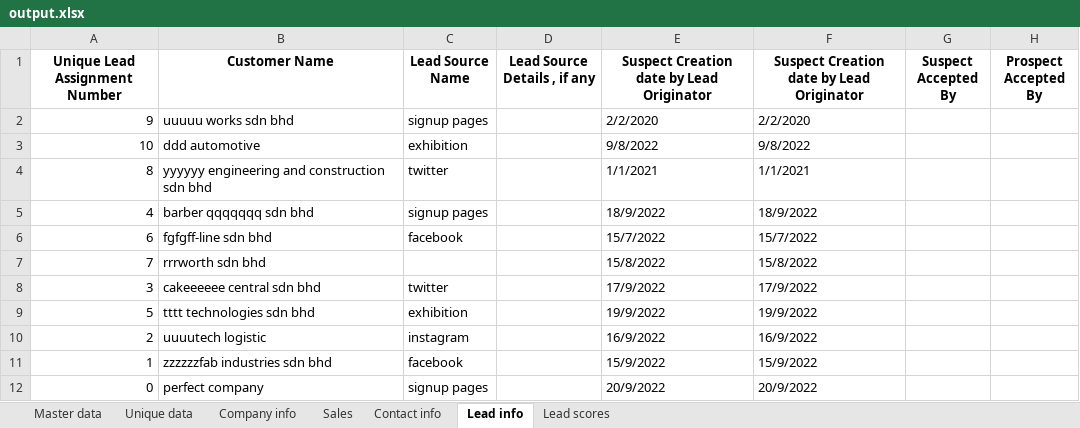
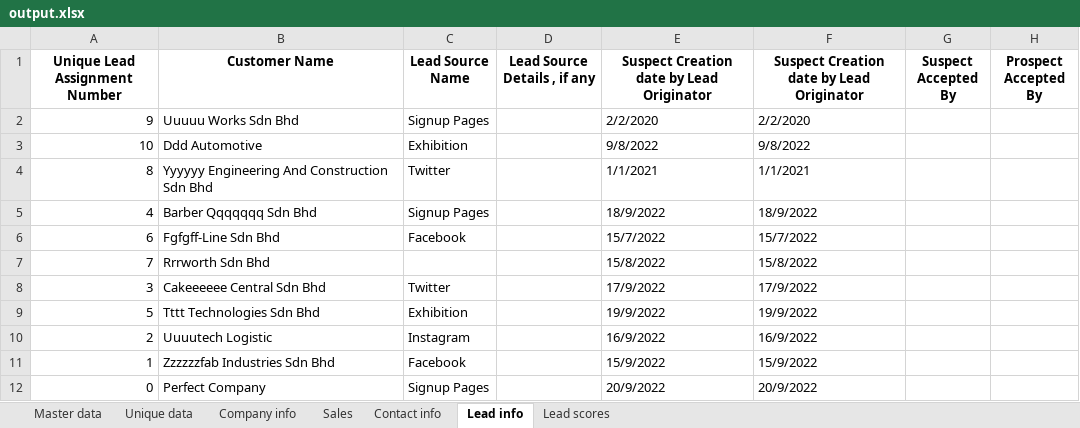
Before and after one commit to azfarjef/lead-scoring, an Excel workbook: azfar/output.xlsx, sheet Lead info, drawn as a sheet; values as stored, in another font and other column widths than the file's, no borders; the diff names each change by its address in the sheet, - before the commit and + after, or states it on an @@ line.

Commit message:
uses dictionary to store column names in gen_data.py

```diff
--- a/azfar/output.xlsx (sheet Lead info)
+++ b/azfar/output.xlsx (sheet Lead info)
-B2 (Customer Name): uuuuu works sdn bhd
+B2 (Customer Name): Uuuuu Works Sdn Bhd
-C2 (Lead Source Name): signup pages
+C2 (Lead Source Name): Signup Pages
-B3 (Customer Name): ddd automotive
+B3 (Customer Name): Ddd Automotive
-C3 (Lead Source Name): exhibition
+C3 (Lead Source Name): Exhibition
-B4 (Customer Name): yyyyyy engineering and construction sdn bhd
+B4 (Customer Name): Yyyyyy Engineering And Construction Sdn Bhd
-C4 (Lead Source Name): twitter
+C4 (Lead Source Name): Twitter
-B5 (Customer Name): barber qqqqqqq sdn bhd
+B5 (Customer Name): Barber Qqqqqqq Sdn Bhd
-C5 (Lead Source Name): signup pages
+C5 (Lead Source Name): Signup Pages
-B6 (Customer Name): fgfgff-line sdn bhd
+B6 (Customer Name): Fgfgff-Line Sdn Bhd
-C6 (Lead Source Name): facebook
+C6 (Lead Source Name): Facebook
-B7 (Customer Name): rrrworth sdn bhd
+B7 (Customer Name): Rrrworth Sdn Bhd
-B8 (Customer Name): cakeeeeee central sdn bhd
+B8 (Customer Name): Cakeeeeee Central Sdn Bhd
-C8 (Lead Source Name): twitter
+C8 (Lead Source Name): Twitter
-B9 (Customer Name): tttt technologies sdn bhd
+B9 (Customer Name): Tttt Technologies Sdn Bhd
-C9 (Lead Source Name): exhibition
+C9 (Lead Source Name): Exhibition
-B10 (Customer Name): uuuutech logistic
+B10 (Customer Name): Uuuutech Logistic
-C10 (Lead Source Name): instagram
+C10 (Lead Source Name): Instagram
-B11 (Customer Name): zzzzzzfab industries sdn bhd
+B11 (Customer Name): Zzzzzzfab Industries Sdn Bhd
-C11 (Lead Source Name): facebook
+C11 (Lead Source Name): Facebook
-B12 (Customer Name): perfect company
+B12 (Customer Name): Perfect Company
-C12 (Lead Source Name): signup pages
+C12 (Lead Source Name): Signup Pages
```
Also changed, not shown: sheet Master data, sheet Unique data, sheet Company info, sheet Contact info, sheet Sales, sheet Lead scores, 8 other files.
